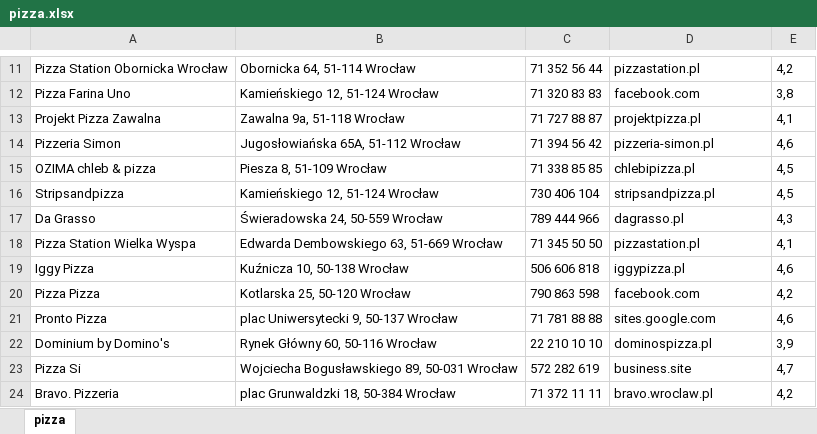
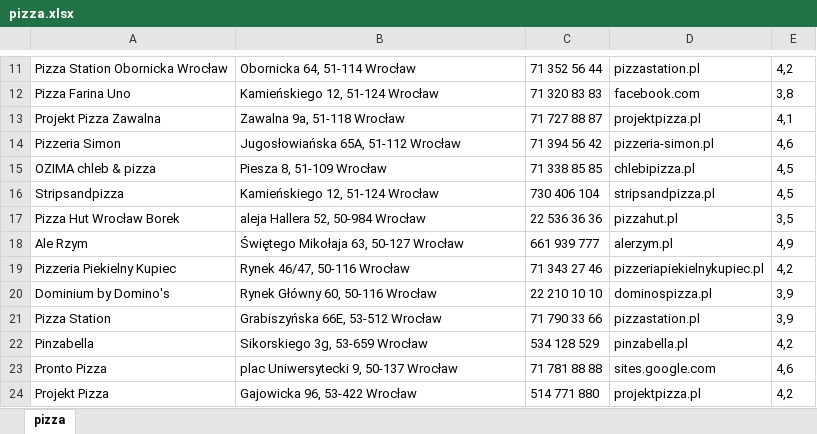
Before and after one commit to Filipstrozik/GPlacesToExcel, an Excel workbook: pizza.xlsx, sheet pizza, drawn as a sheet; only a part is shown, gaps mark what is left out; values as stored, in another font and other column widths than the file's, no borders; removed rows and columns are numbered as before the commit, all else as after; the diff names each change by its address in the sheet, - before the commit and + after, or states it on an @@ line.

```diff
--- a/pizza.xlsx (sheet pizza)
+++ b/pizza.xlsx (sheet pizza)
-row 17: Da Grasso | Świeradowska 24, 50-559 Wrocław | 789 444 966 | dagrasso.pl | 4,3
-row 18: Pizza Station Wielka Wyspa | Edwarda Dembowskiego 63, 51-669 Wrocław | 71 345 50 50 | pizzastation.pl | 4,1
-row 19: Iggy Pizza | Kuźnicza 10, 50-138 Wrocław | 506 606 818 | iggypizza.pl | 4,6
-row 20: Pizza Pizza | Kotlarska 25, 50-120 Wrocław | 790 863 598 | facebook.com | 4,2
+row 17: Pizza Hut Wrocław Borek | aleja Hallera 52, 50-984 Wrocław | 22 536 36 36 | pizzahut.pl | 3,5
+row 18: Ale Rzym | Świętego Mikołaja 63, 50-127 Wrocław | 661 939 777 | alerzym.pl | 4,9
+row 19: Pizzeria Piekielny Kupiec | Rynek 46/47, 50-116 Wrocław | 71 343 27 46 | pizzeriapiekielnykupiec.pl | 4,2
@@ row 22 moved to row 20: Dominium by Domino's @@
+row 21: Pizza Station | Grabiszyńska 66E, 53-512 Wrocław | 71 790 33 66 | pizzastation.pl | 3,9
+row 22: Pinzabella | Sikorskiego 3g, 53-659 Wrocław | 534 128 529 | pinzabella.pl | 4,2
-row 23: Pizza Si | Wojciecha Bogusławskiego 89, 50-031 Wrocław | 572 282 619 | business.site | 4,7
-row 24: Bravo. Pizzeria | plac Grunwaldzki 18, 50-384 Wrocław | 71 372 11 11 | bravo.wroclaw.pl | 4,2
+row 24: Projekt Pizza | Gajowicka 96, 53-422 Wrocław | 514 771 880 | projektpizza.pl | 4,2
```
Also changed, not shown: 4 other files.
